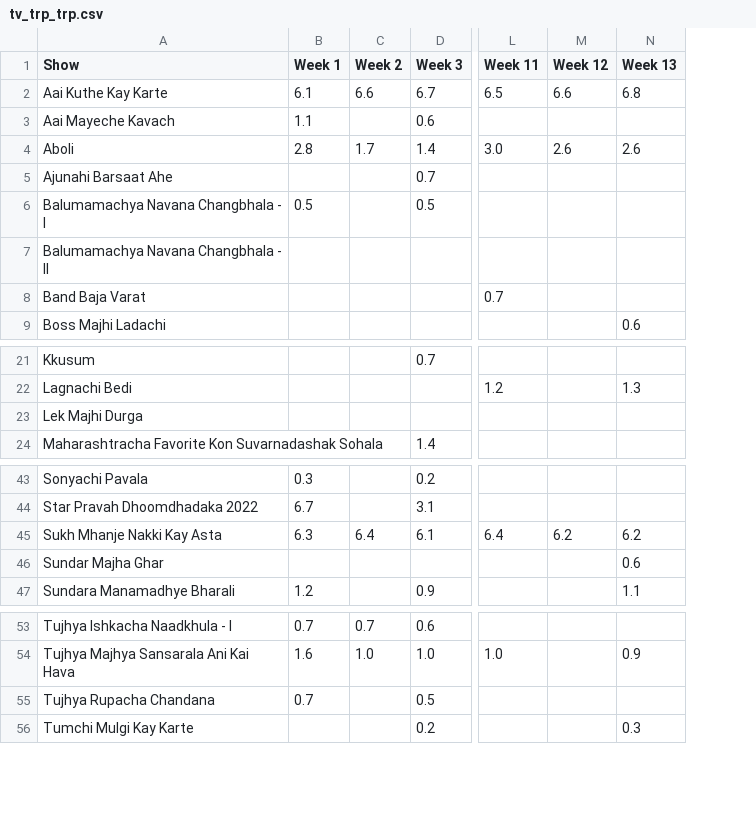
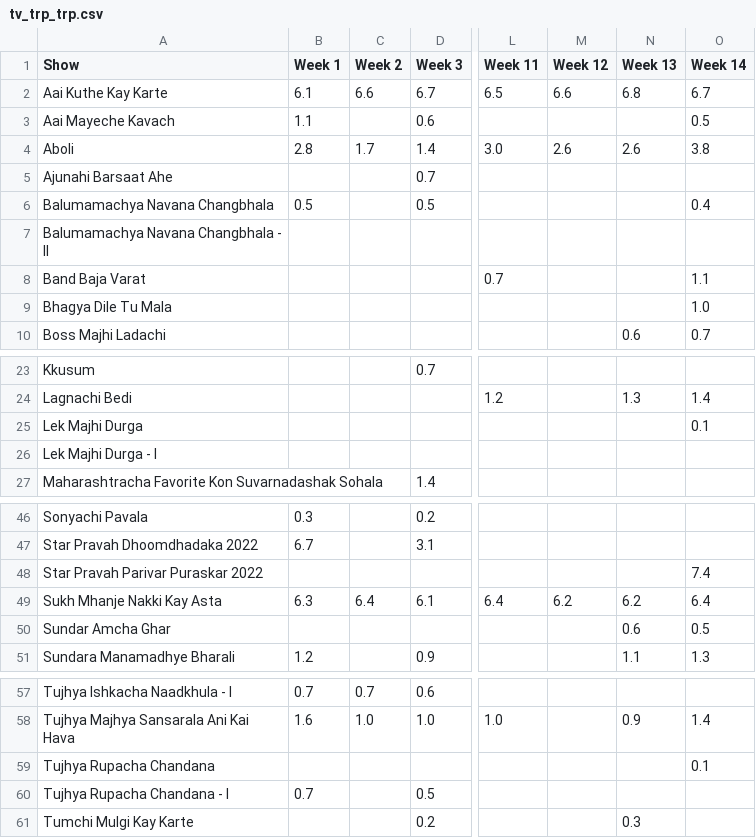
Before and after one commit to rohitk04/marathi-shows-data, a CSV file: data/csv/shows/tv/tv_trp_trp.csv, drawn as a sheet; only a part is shown, gaps mark what is left out; addresses are those after the commit; rows hold the shown columns only; the diff covers the shown part only; the diff names each change by its address in the sheet, - before the commit and + after, or states it on an @@ line.

```diff
--- a/data/csv/shows/tv/tv_trp_trp.csv
+++ b/data/csv/shows/tv/tv_trp_trp.csv
+column O (Week 14), rows 2-8: 6.7 | 0.5 | 3.8 |  | 0.4 |  | 1.1; row 10: 0.7; row 24: 1.4; rows 49-51: 6.4 | 0.5 | 1.3; row 58: 1.4
-A6 (Show): Balumamachya Navana Changbhala - I
+A6 (Show): Balumamachya Navana Changbhala
+row 9: Bhagya Dile Tu Mala |  |  |  |  |  |  | 1.0
+row 25: Lek Majhi Durga |  |  |  |  |  |  | 0.1
-A26 (Show): Lek Majhi Durga
+A26 (Show): Lek Majhi Durga - I
+row 48: Star Pravah Parivar Puraskar 2022 |  |  |  |  |  |  | 7.4
-A50 (Show): Sundar Majha Ghar
+A50 (Show): Sundar Amcha Ghar
+row 59: Tujhya Rupacha Chandana |  |  |  |  |  |  | 0.1
-A60 (Show): Tujhya Rupacha Chandana
+A60 (Show): Tujhya Rupacha Chandana - I
```
Also changed, not shown: 1 added row elsewhere in this file, data/csv/shows/info.csv, data/csv/shows/tv/tv_trp_rank.csv, 4 other files.
